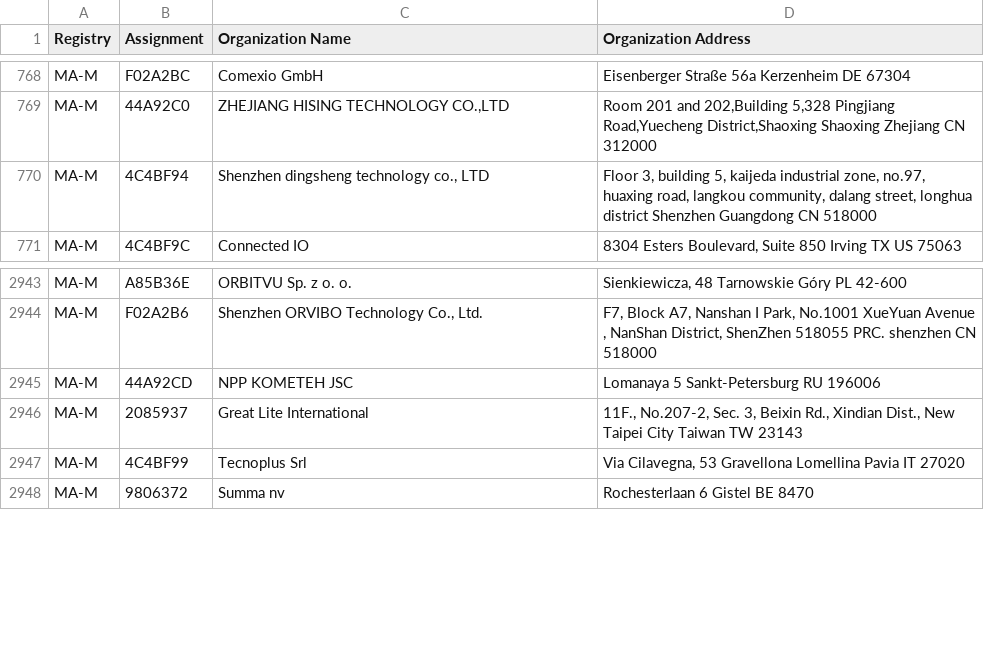
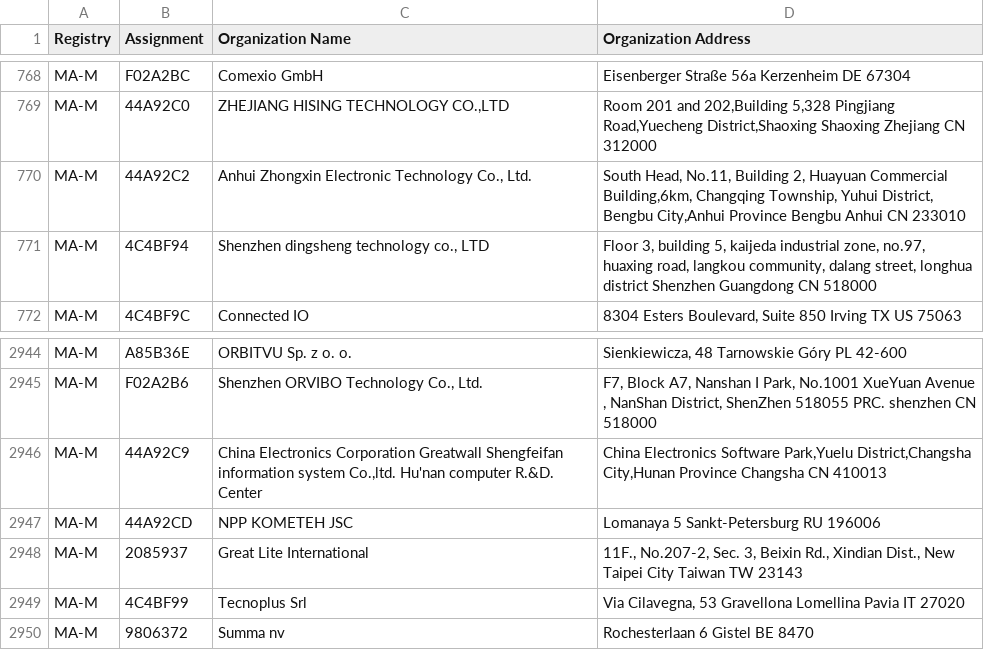
Before and after one commit to bedestall5/mac-ages, a CSV file: data/ieee/mam.csv, drawn as a sheet; only a part is shown, gaps mark what is left out.

```diff
--- a/data/ieee/mam.csv
+++ b/data/ieee/mam.csv
@@ -769,2 +769,3 @@ MA-M,F02A2BC,Comexio GmbH,Eisenberger Straße 56a Kerzenheim  DE 67304
 MA-M,44A92C0,"ZHEJIANG HISING TECHNOLOGY CO.,LTD","Room 201 and 202,Building 5,328 Pingjiang Road,Yuecheng District,Shaoxing Shaoxing Zhejiang CN 312000 "
+MA-M,44A92C2,"Anhui Zhongxin Electronic Technology Co., Ltd.","South Head, No.11, Building 2, Huayuan Commercial Building,6km, Changqing Township, Yuhui District, Bengbu City,Anhui Province Bengbu Anhui CN 233010 "
 MA-M,4C4BF94,"Shenzhen dingsheng technology co., LTD","Floor 3, building 5, kaijeda industrial zone, no.97, huaxing road, langkou community, dalang street, longhua district Shenzhen Guangdong CN 518000 "
@@ -2944,2 +2945,3 @@ MA-M,A85B36E,ORBITVU Sp. z o. o.,"Sienkiewicza, 48 Tarnowskie Góry  PL 42-600 "
 MA-M,F02A2B6,"Shenzhen ORVIBO Technology Co., Ltd.","F7, Block A7, Nanshan I Park, No.1001 XueYuan Avenue , NanShan District, ShenZhen 518055 PRC. shenzhen  CN 518000 "
+MA-M,44A92C9,"China Electronics Corporation Greatwall Shengfeifan information system Co.,ltd. Hu'nan computer R.&D. Center","China Electronics Software Park,Yuelu District,Changsha City,Hunan Province Changsha  CN 410013 "
 MA-M,44A92CD,NPP KOMETEH JSC,Lomanaya 5 Sankt-Petersburg  RU 196006
```
Also changed, not shown: data/ieee/oui36.csv, 2 other files.
